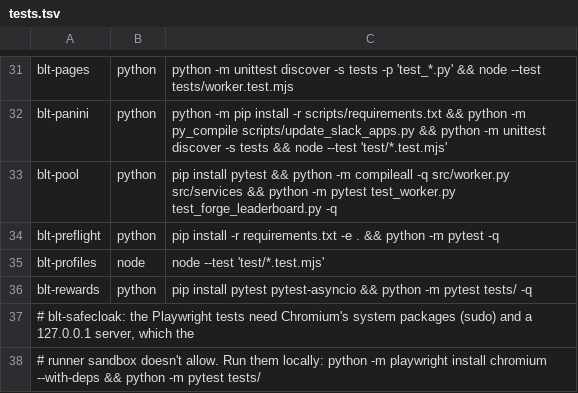
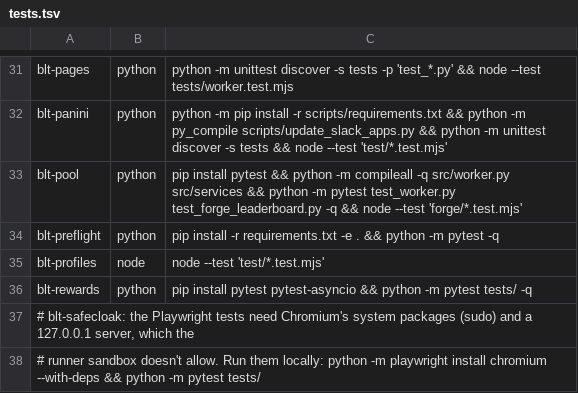
Before and after one commit to OWASP/BLT, a TSV file: scripts/ci/tests.tsv, drawn as a sheet; only a part is shown, gaps mark what is left out.

```diff
--- a/scripts/ci/tests.tsv
+++ b/scripts/ci/tests.tsv
@@ -32,3 +32,3 @@ blt-pages	python	python -m unittest discover -s tests -p 'test_*.py' && node --t
 blt-panini	python	python -m pip install -r scripts/requirements.txt && python -m py_compile scripts/update_slack_apps.py && python -m unittest discover -s tests && node --test 'test/*.test.mjs'
-blt-pool	python	pip install pytest && python -m compileall -q src/worker.py src/services && python -m pytest test_worker.py test_forge_leaderboard.py -q
+blt-pool	python	pip install pytest && python -m compileall -q src/worker.py src/services && python -m pytest test_worker.py test_forge_leaderboard.py -q && node --test 'forge/*.test.mjs'
 blt-preflight	python	pip install -r requirements.txt -e . && python -m pytest -q
```
Also changed, not shown: 10 other files.
